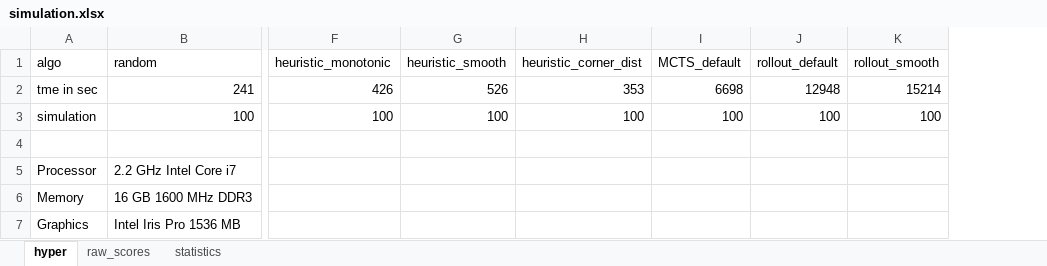
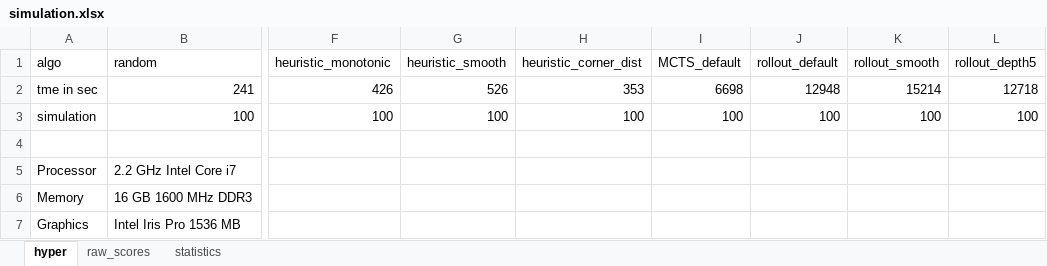
Before and after one commit to GMouYes/AI_Proj, an Excel workbook: Final Project/simulation.xlsx, sheet hyper, drawn as a sheet; only a part is shown, gaps mark what is left out; values as stored, in another font and other column widths than the file's, no borders; the diff names each change by its address in the sheet, - before the commit and + after, or states it on an @@ line.

Commit message:
rollout depth 5

```diff
--- a/Final Project/simulation.xlsx (sheet hyper)
+++ b/Final Project/simulation.xlsx (sheet hyper)
+column L (rollout_depth5), rows 2-3: 12718 | 100
```
Also changed, not shown: sheet statistics, sheet raw_scores.
